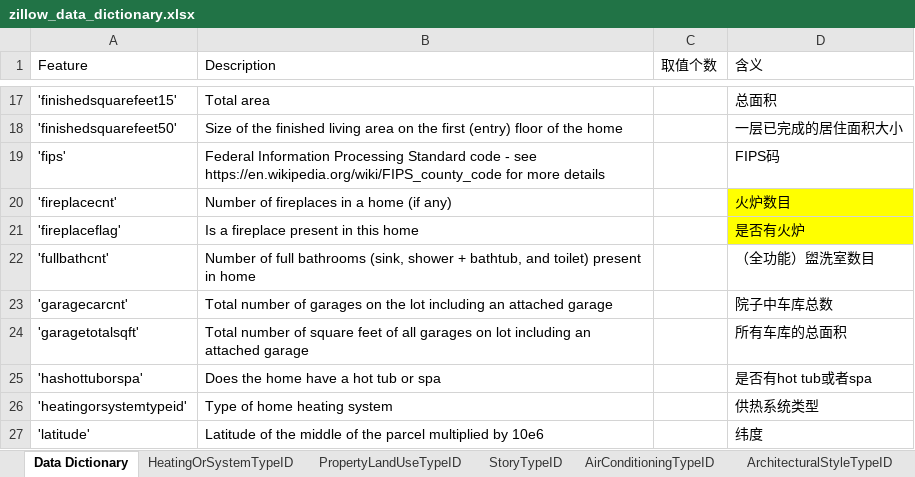
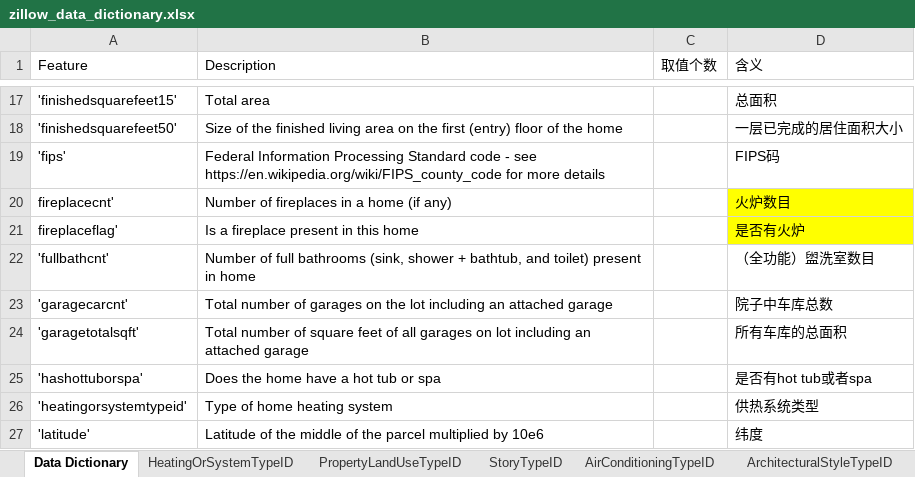
Before and after one commit to taiyangdixia/zillow, an Excel workbook: data/zillow_data_dictionary.xlsx, sheet Data Dictionary, drawn as a sheet; only a part is shown, gaps mark what is left out; values as stored, in another font and other column widths than the file's, no borders; the diff names each change by its address in the sheet, - before the commit and + after, or states it on an @@ line.

```diff
--- a/data/zillow_data_dictionary.xlsx (sheet Data Dictionary)
+++ b/data/zillow_data_dictionary.xlsx (sheet Data Dictionary)
-A20 (Feature): 'fireplacecnt'
+A20 (Feature): fireplacecnt'
-A21 (Feature): 'fireplaceflag'
+A21 (Feature): fireplaceflag'
```
Also changed, not shown: 1 other file.
